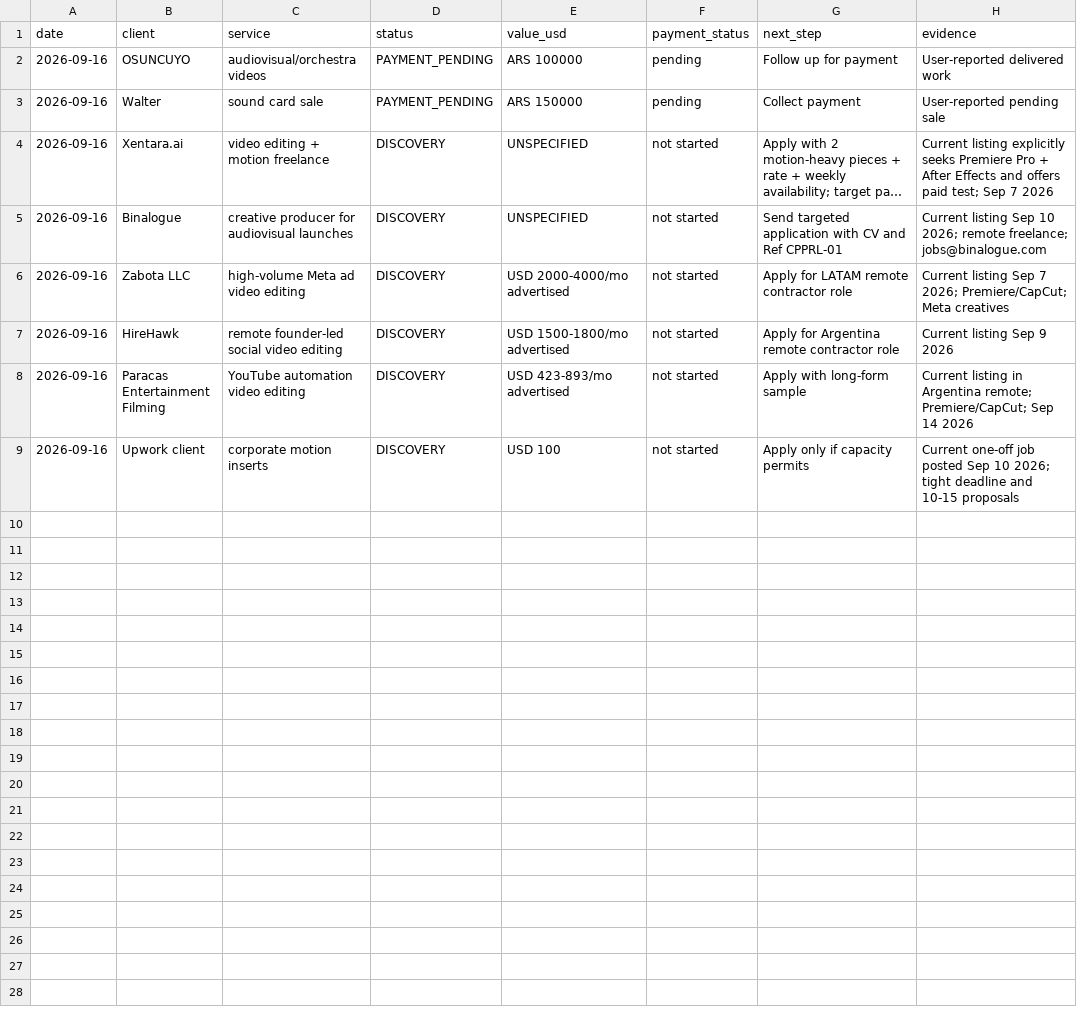
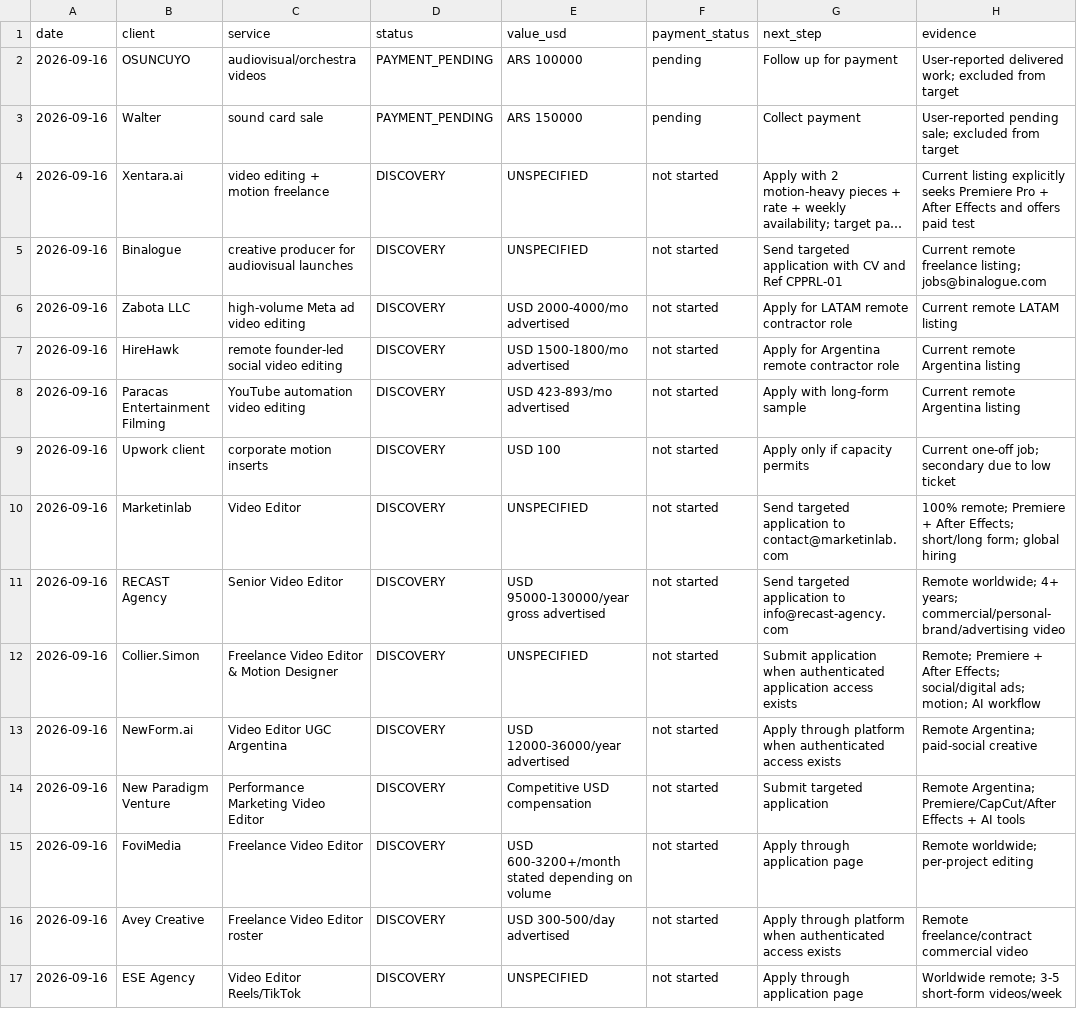
Before and after one commit to lucadavidcastro/portfolio, a CSV file: UNICO/PIPELINE.csv, drawn as a sheet; long unchanged cells end in …; the diff names each change by its address in the sheet, - before the commit and + after, or states it on an @@ line.

Commit message:
Expand UNICO pipeline with live September 2026 opportunities

```diff
--- a/UNICO/PIPELINE.csv
+++ b/UNICO/PIPELINE.csv
-H2 (evidence): User-reported delivered work
+H2 (evidence): User-reported delivered work; excluded from target
-H3 (evidence): User-reported pending sale
+H3 (evidence): User-reported pending sale; excluded from target
-H4 (evidence): …offers paid test; Sep 7 2026
+H4 (evidence): …offers paid test
-H5 (evidence): Current listing Sep 10 2026; remote freelance; jobs@binalogue.com
+H5 (evidence): Current remote freelance listing; jobs@binalogue.com
-H6 (evidence): Current listing Sep 7 2026; Premiere/CapCut; Meta creatives
+H6 (evidence): Current remote LATAM listing
-H7 (evidence): Current listing Sep 9 2026
+H7 (evidence): Current remote Argentina listing
-H8 (evidence): Current listing in Argentina remote; Premiere/CapCut; Sep 14 2026
+H8 (evidence): Current remote Argentina listing
-H9 (evidence): Current one-off job posted Sep 10 2026; tight deadline and 10-15 proposals
+H9 (evidence): Current one-off job; secondary due to low ticket
+row 10: 2026-09-16 | Marketinlab | Video Editor | DISCOVERY | UNSPECIFIED | not started | Send targeted application to contact@marketinlab.com | 100% remote; Premiere + After Effects; short/long form; global hiring
+row 11: 2026-09-16 | RECAST Agency | Senior Video Editor | DISCOVERY | USD 95000-130000/year gross advertised | not started | Send targeted application to info@recast-agency.com | Remote worldwide; 4+ years; commercial/personal-brand/advertising video
+row 12: 2026-09-16 | Collier.Simon | Freelance Video Editor & Motion Designer | DISCOVERY | UNSPECIFIED | not started | Submit application when authenticated application access exists | Remote; Premiere + After Effects; social/digital ads; motion; AI workflow
+row 13: 2026-09-16 | NewForm.ai | Video Editor UGC Argentina | DISCOVERY | USD 12000-36000/year advertised | not started | Apply through platform when authenticated access exists | Remote Argentina; paid-social creative
+row 14: 2026-09-16 | New Paradigm Venture | Performance Marketing Video Editor | DISCOVERY | Competitive USD compensation | not started | Submit targeted application | Remote Argentina; Premiere/CapCut/After Effects + AI tools
+row 15: 2026-09-16 | FoviMedia | Freelance Video Editor | DISCOVERY | USD 600-3200+/month stated depending on volume | not started | Apply through application page | Remote worldwide; per-project editing
+row 16: 2026-09-16 | Avey Creative | Freelance Video Editor roster | DISCOVERY | USD 300-500/day advertised | not started | Apply through platform when authenticated access exists | Remote freelance/contract commercial video
+row 17: 2026-09-16 | ESE Agency | Video Editor Reels/TikTok | DISCOVERY | UNSPECIFIED | not started | Apply through application page | Worldwide remote; 3-5 short-form videos/week
```
